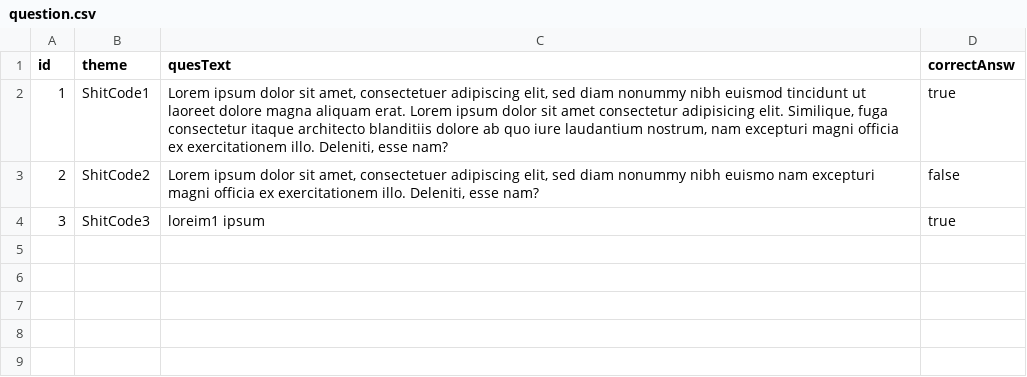
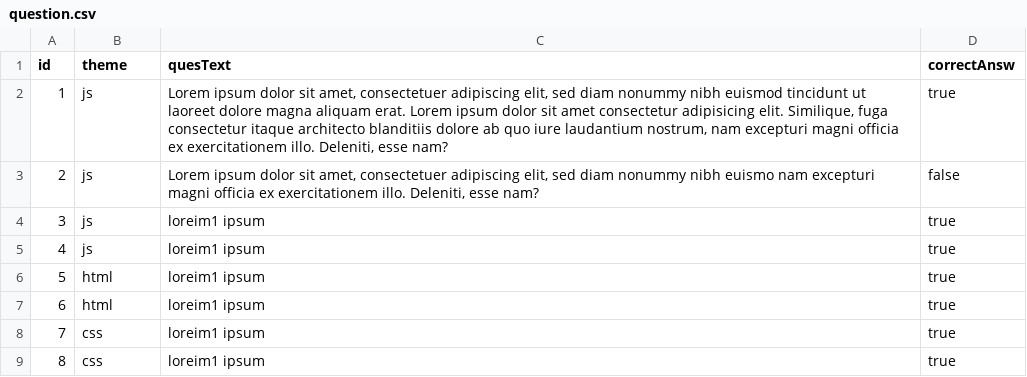
Before and after one commit to Heroin-lab/StormDev, a CSV file: src/2/allQuestions/question.csv, drawn as a sheet.

```diff
--- a/src/2/allQuestions/question.csv
+++ b/src/2/allQuestions/question.csv
@@ -1,4 +1,9 @@
 id; theme; quesText; correctAnsw;
-1;ShitCode1; Lorem ipsum dolor sit amet, consectetuer adipiscing elit, sed diam nonummy nibh euismod tincidunt ut laoreet dolore magna aliquam erat. Lorem ipsum dolor sit amet consectetur adipisicing elit. Similique, fuga consectetur itaque architecto blanditiis dolore ab quo iure laudantium nostrum, nam excepturi magni officia ex exercitationem illo. Deleniti, esse nam?; true;
-2;ShitCode2; Lorem ipsum dolor sit amet, consectetuer adipiscing elit, sed diam nonummy nibh euismo nam excepturi magni officia ex exercitationem illo. Deleniti, esse nam?; false;
-3;ShitCode3; loreim1 ipsum; true;
+1;js; Lorem ipsum dolor sit amet, consectetuer adipiscing elit, sed diam nonummy nibh euismod tincidunt ut laoreet dolore magna aliquam erat. Lorem ipsum dolor sit amet consectetur adipisicing elit. Similique, fuga consectetur itaque architecto blanditiis dolore ab quo iure laudantium nostrum, nam excepturi magni officia ex exercitationem illo. Deleniti, esse nam?; true;
+2;js; Lorem ipsum dolor sit amet, consectetuer adipiscing elit, sed diam nonummy nibh euismo nam excepturi magni officia ex exercitationem illo. Deleniti, esse nam?; false;
+3;js; loreim1 ipsum; true;
+4;js; loreim1 ipsum; true;
+5;html; loreim1 ipsum; true;
+6;html; loreim1 ipsum; true;
+7;css; loreim1 ipsum; true;
+8;css; loreim1 ipsum; true;
```
Also changed, not shown: 6 other files.
